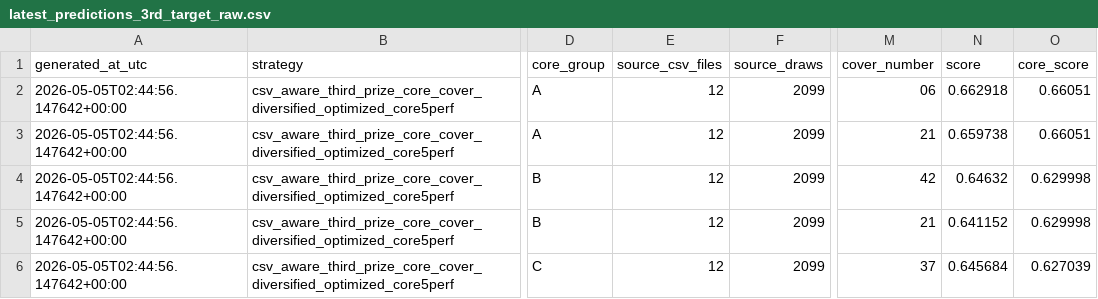
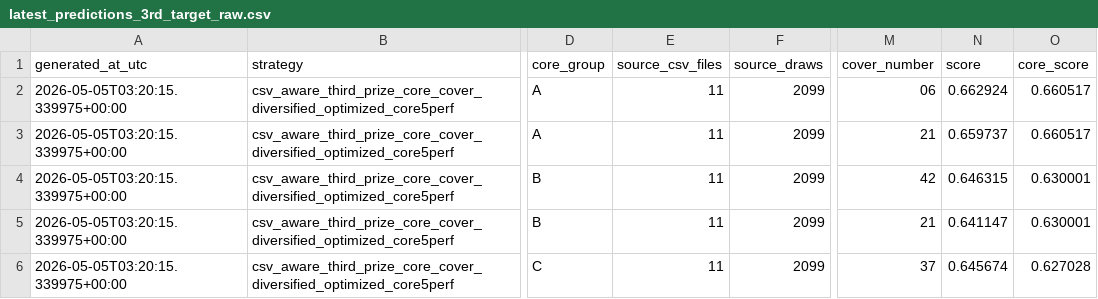
Before and after one commit to Joker7822/loto6, a CSV file: outputs/latest_predictions_3rd_target_raw.csv, drawn as a sheet; only a part is shown, gaps mark what is left out; the diff names each change by its address in the sheet, - before the commit and + after, or states it on an @@ line.

```diff
--- a/outputs/latest_predictions_3rd_target_raw.csv
+++ b/outputs/latest_predictions_3rd_target_raw.csv
-A2:A6 (generated_at_utc): 2026-05-05T02:44:56.147642+00:00
+A2:A6 (generated_at_utc): 2026-05-05T03:20:15.339975+00:00
-E2:E6 (source_csv_files): 12
+E2:E6 (source_csv_files): 11
-N2 (score): 0.662918
+N2 (score): 0.662924
-O2:O3 (core_score): 0.66051
+O2:O3 (core_score): 0.660517
-N3 (score): 0.659738
+N3 (score): 0.659737
-N4 (score): 0.64632
+N4 (score): 0.646315
-O4:O5 (core_score): 0.629998
+O4:O5 (core_score): 0.630001
-N5 (score): 0.641152
+N5 (score): 0.641147
-N6 (score): 0.645684
+N6 (score): 0.645674
-O6 (core_score): 0.627039
+O6 (core_score): 0.627028
```
Also changed, not shown: outputs/latest_predictions_3rd_target.csv, 3 other files.
